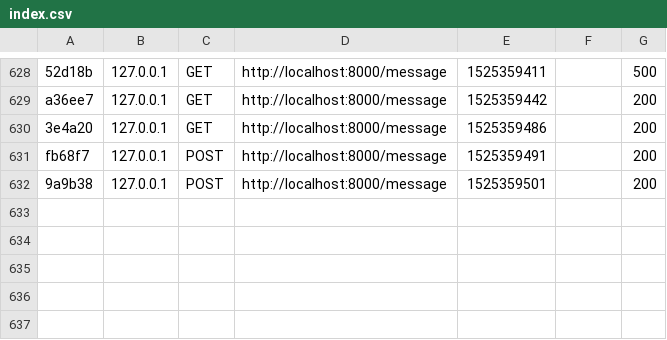
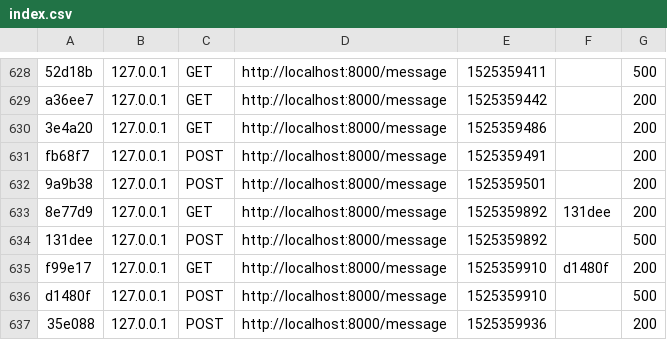
Before and after one commit to kevinbarbouze/projet_v1_03_05_2018, a CSV file: facebook/var/cache/dev/profiler/index.csv, drawn as a sheet; only a part is shown, gaps mark what is left out; the diff names each change by its address in the sheet, - before the commit and + after, or states it on an @@ line.

```diff
--- a/facebook/var/cache/dev/profiler/index.csv
+++ b/facebook/var/cache/dev/profiler/index.csv
+row 633: 8e77d9 | 127.0.0.1 | GET | http://localhost:8000/message | 1525359892 | 131dee | 200
+row 634: 131dee | 127.0.0.1 | POST | http://localhost:8000/message | 1525359892 |  | 500
+row 635: f99e17 | 127.0.0.1 | GET | http://localhost:8000/message | 1525359910 | d1480f | 200
+row 636: d1480f | 127.0.0.1 | POST | http://localhost:8000/message | 1525359910 |  | 500
+row 637: 35e088 | 127.0.0.1 | POST | http://localhost:8000/message | 1525359936 |  | 200
```
Also changed, not shown: 9 other files.
